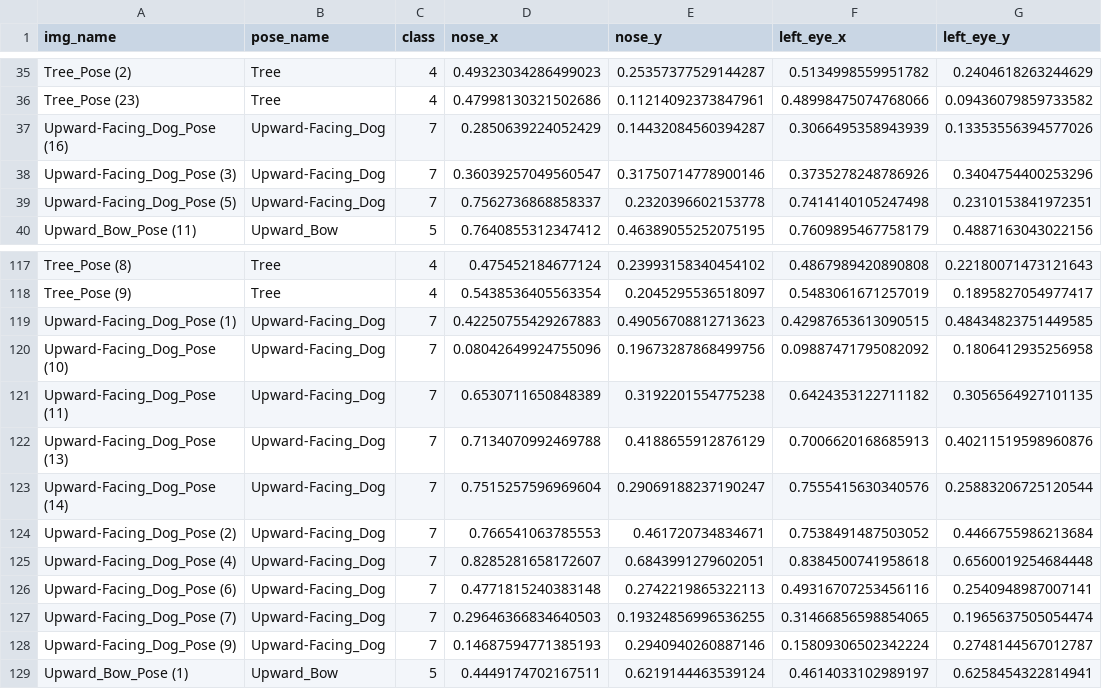
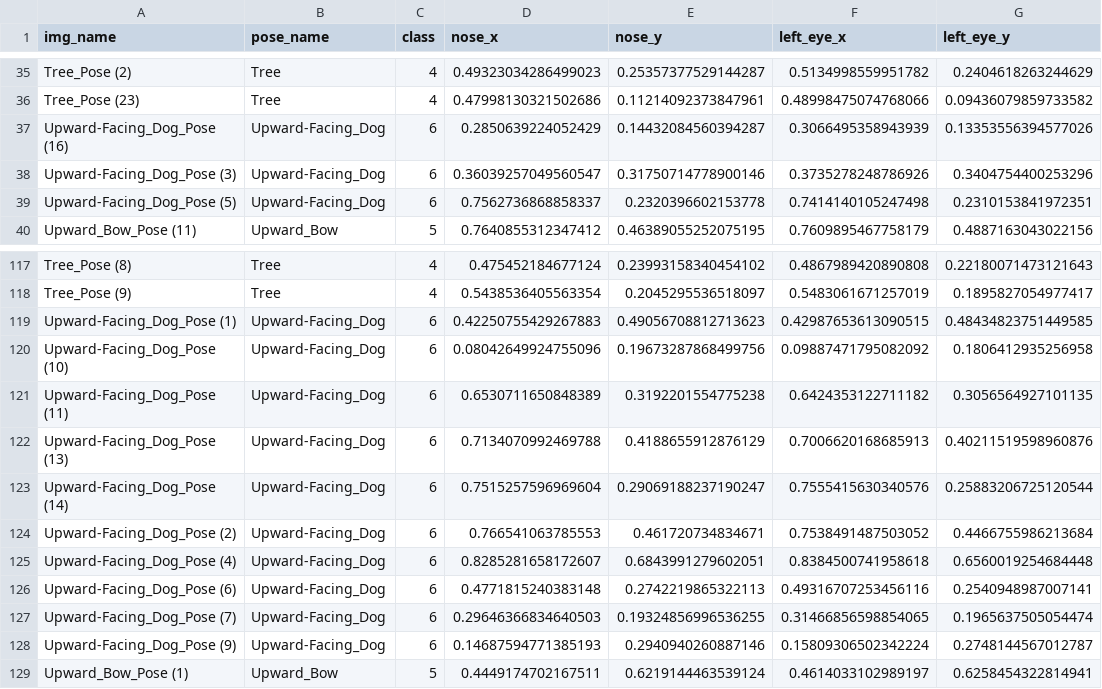
Before and after one commit to AleksandrovaUV/Yo-Yo_AI-Personal-Trainer, a CSV file: test_data.csv, drawn as a sheet; only a part is shown, gaps mark what is left out; the diff names each change by its address in the sheet, - before the commit and + after, or states it on an @@ line.

```diff
--- a/test_data.csv
+++ b/test_data.csv
-C37:C39 (class): 7
+C37:C39 (class): 6
-C119:C128 (class): 7
+C119:C128 (class): 6
```
Also changed, not shown: train_data.csv, valid_data.csv, 5 other files.
